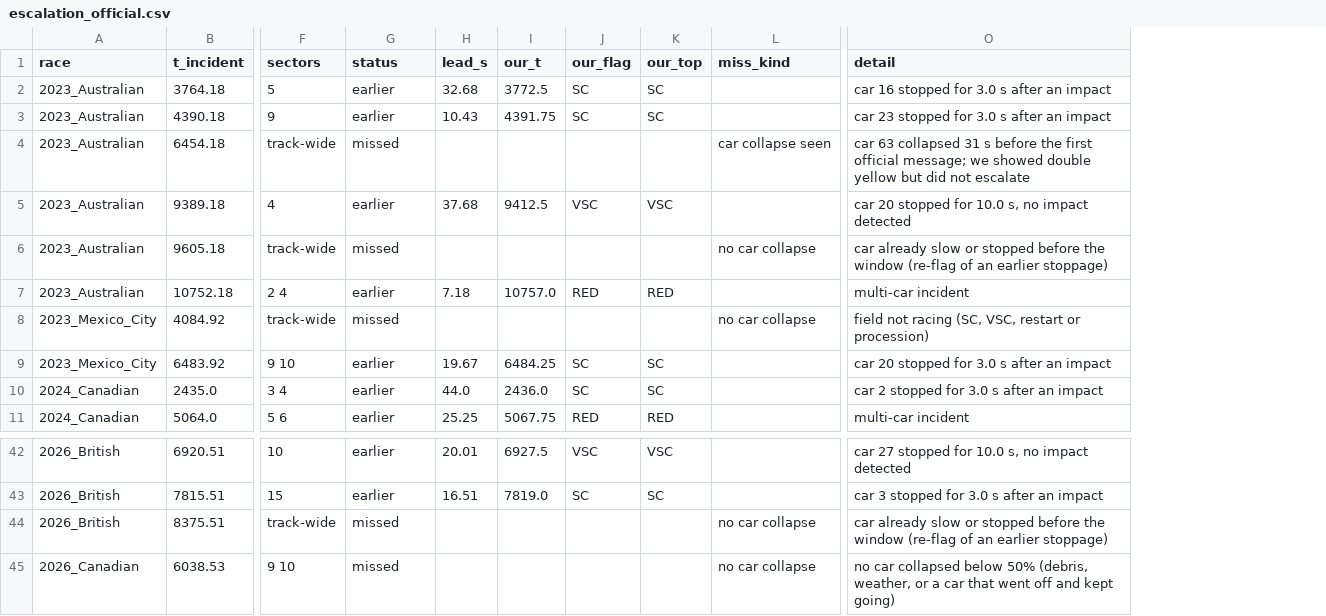
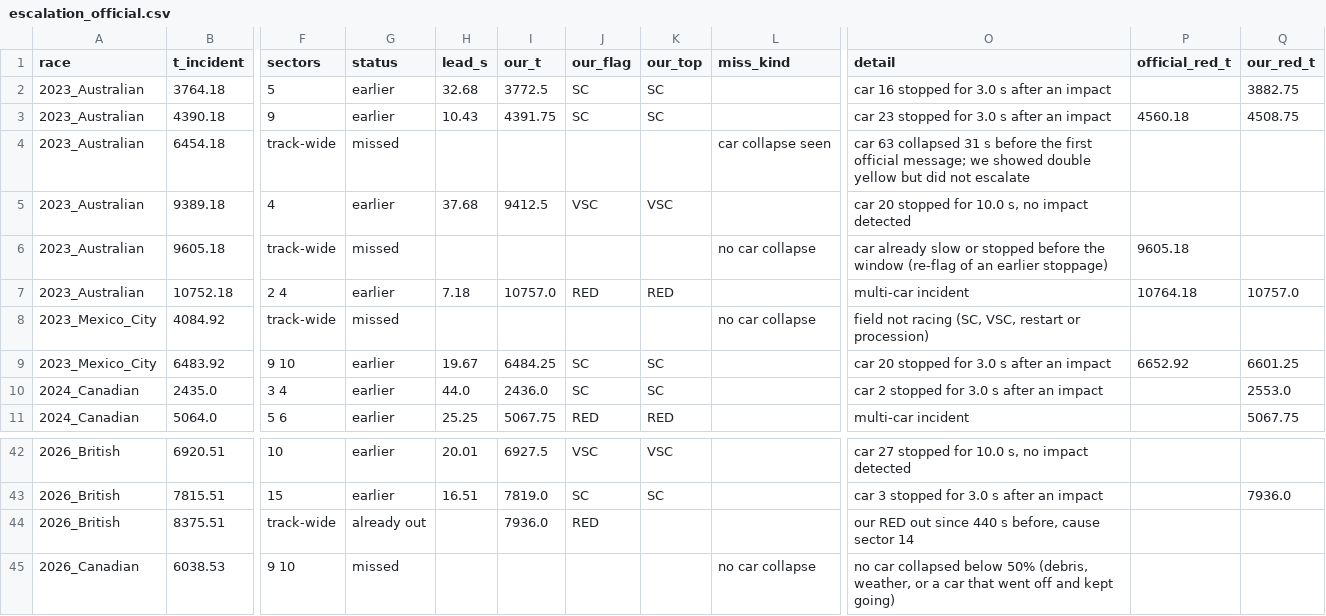
Before and after one commit to Pseudocoder28/Fast-Flag, a CSV file: docs/charts/escalation_official.csv, drawn as a sheet; only a part is shown, gaps mark what is left out; the diff names each change by its address in the sheet, - before the commit and + after, or states it on an @@ line.

```diff
--- a/docs/charts/escalation_official.csv
+++ b/docs/charts/escalation_official.csv
+column P (official_red_t), rows 3-9: 4560.18 |  |  | 9605.18 | 10764.18 |  | 6652.92
+column Q (our_red_t), rows 2-11: 3882.75 | 4508.75 |  |  |  | 10757.0 |  | 6601.25 | 2553.0 | 5067.75; row 43: 7936.0
-G44 (status): missed
+G44 (status): already out
-I44 (our_t): (empty)
+I44 (our_t): 7936.0
-J44 (our_flag): (empty)
+J44 (our_flag): RED
-L44 (miss_kind): no car collapse
+L44 (miss_kind): (empty)
-O44 (detail): car already slow or stopped before the window (re-flag of an earlier stoppage)
+O44 (detail): our RED out since 440 s before, cause sector 14
```
Also changed, not shown: docs/charts/escalation_ours.csv, 8 other files.
